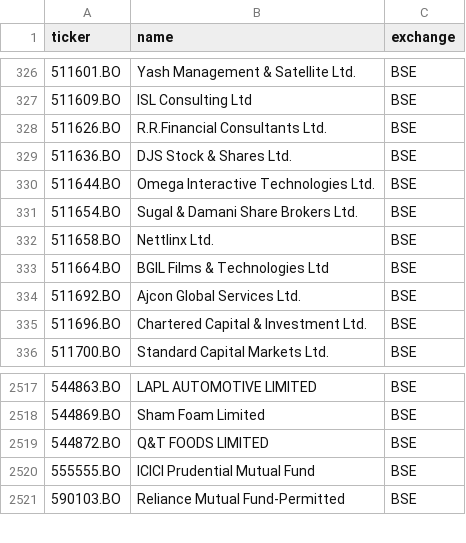
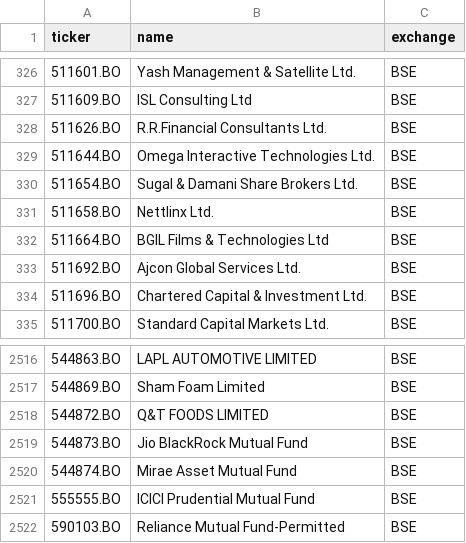
Before and after one commit to Aakash10867/graham-agent, a CSV file: universe_tickers.csv, drawn as a sheet; only a part is shown, gaps mark what is left out.

```diff
--- a/universe_tickers.csv
+++ b/universe_tickers.csv
@@ -328,3 +328,2 @@ ticker,name,exchange
 511626.BO,R.R.Financial Consultants Ltd.,BSE
-511636.BO,DJS Stock & Shares Ltd.,BSE
 511644.BO,Omega Interactive Technologies Ltd.,BSE
@@ -2519,2 +2518,4 @@ ticker,name,exchange
 544872.BO,Q&T FOODS LIMITED,BSE
+544873.BO,Jio BlackRock Mutual Fund,BSE
+544874.BO,Mirae Asset Mutual Fund,BSE
 555555.BO,ICICI Prudential Mutual Fund,BSE
```
Also changed, not shown: 2 other files.
